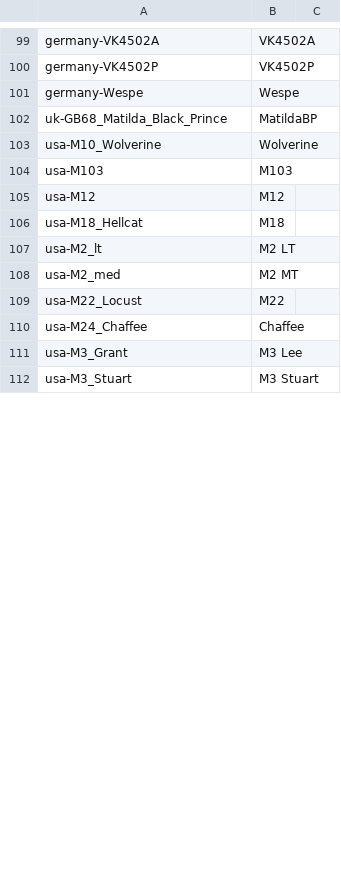
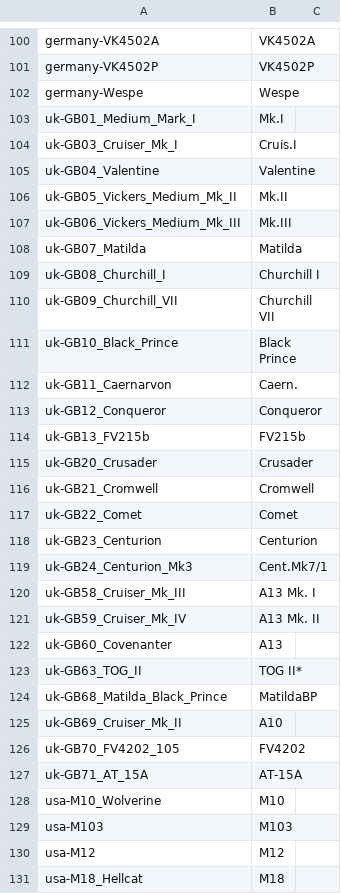
Before and after one commit to rstarkov/TankIconMaker, a CSV file: Resources/Data-NameShort-Ru-Wargaming-0.0.0-001.csv, drawn as a sheet; only a part is shown, gaps mark what is left out; the shorter side is filled out with more unchanged rows; the diff covers the shown part only.

```diff
--- a/Resources/Data-NameShort-Ru-Wargaming-0.0.0-001.csv
+++ b/Resources/Data-NameShort-Ru-Wargaming-0.0.0-001.csv
@@ -101,4 +102,28 @@ germany-VK4502P,VK4502P
 germany-Wespe,Wespe
+uk-GB01_Medium_Mark_I,Mk.I
+uk-GB03_Cruiser_Mk_I,Cruis.I
+uk-GB04_Valentine,Valentine
+uk-GB05_Vickers_Medium_Mk_II,Mk.II
+uk-GB06_Vickers_Medium_Mk_III,Mk.III
+uk-GB07_Matilda,Matilda
+uk-GB08_Churchill_I,Churchill I
+uk-GB09_Churchill_VII,Churchill VII
+uk-GB10_Black_Prince,Black Prince
+uk-GB11_Caernarvon,Caern.
+uk-GB12_Conqueror,Conqueror
+uk-GB13_FV215b,FV215b
+uk-GB20_Crusader,Crusader
+uk-GB21_Cromwell,Cromwell
+uk-GB22_Comet,Comet
+uk-GB23_Centurion,Centurion
+uk-GB24_Centurion_Mk3,Cent.Mk7/1
+uk-GB58_Cruiser_Mk_III,A13 Mk. I
+uk-GB59_Cruiser_Mk_IV,A13 Mk. II
+uk-GB60_Covenanter,A13
+uk-GB63_TOG_II,TOG II*
 uk-GB68_Matilda_Black_Prince,MatildaBP
-usa-M10_Wolverine,Wolverine
+uk-GB69_Cruiser_Mk_II,A10
+uk-GB70_FV4202_105,FV4202
+uk-GB71_AT_15A,AT-15A
+usa-M10_Wolverine,M10
 usa-M103,M103
```
Also changed, not shown: 2 added rows and 2 edited cells elsewhere in this file, Resources/Data-NameFull-Ru-Wargaming-0.0.0-001.csv, 5 other files.
